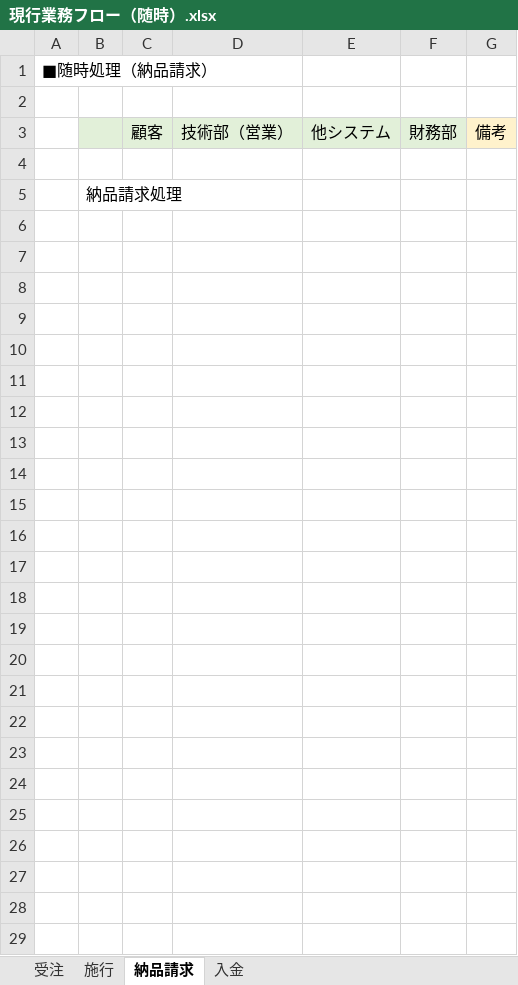
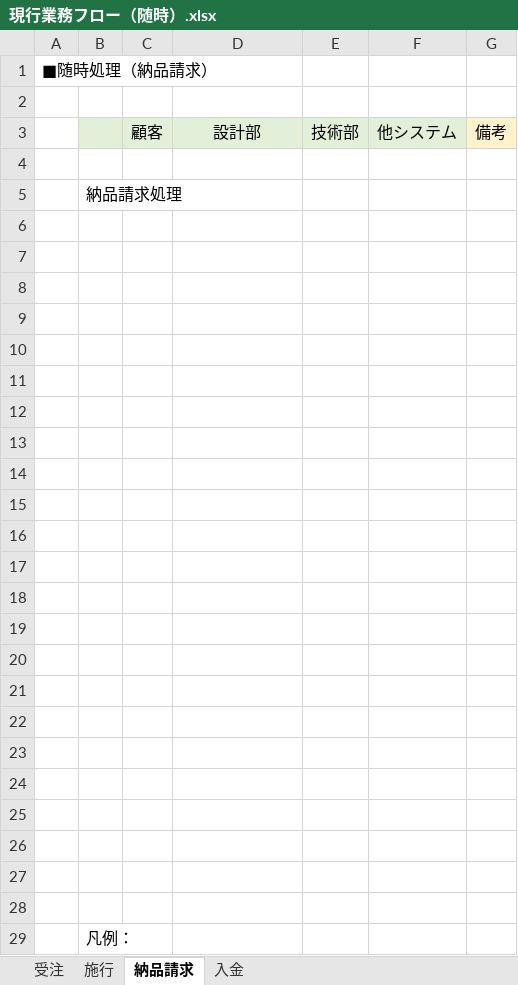
Before and after one commit to zaimuVB/zaimu, an Excel workbook: Doc/1.SA/現行/業務フロー/現行業務フロー（随時）.xlsx, sheet 納品請求, drawn as a sheet; values as stored, in another font and other column widths than the file's, no borders; charts and pictures not drawn; removed rows and columns are numbered as before the commit, all else as after; the diff names each change by its address in the sheet, - before the commit and + after, or states it on an @@ line.

```diff
--- a/Doc/1.SA/現行/業務フロー/現行業務フロー（随時）.xlsx (sheet 納品請求)
+++ b/Doc/1.SA/現行/業務フロー/現行業務フロー（随時）.xlsx (sheet 納品請求)
+column E, row 3: 技術部
-column F, row 3: 財務部
-D3: 技術部（営業）
+D3: 設計部
+row 6: (empty)
+row 7: (empty)
+row 8: (empty)
+row 9: (empty)
+row 10: (empty)
+row 11: (empty)
+row 12: (empty)
+row 13: (empty)
+row 14: (empty)
+row 15: (empty)
+row 16: (empty)
+row 17: (empty)
+row 18: (empty)
+row 19: (empty)
+row 20: (empty)
+row 21: (empty)
+row 22: (empty)
+row 23: (empty)
+row 24: (empty)
+row 25: (empty)
+row 26: (empty)
+row 27: (empty)
+row 28: (empty)
+row 29:  | 凡例：
```
Also changed, not shown: sheet 入金, sheet 施行, sheet 受注, charts or pictures, Doc/1.SA/現行/オブジェクト/現行レポート一覧.xlsx, Doc/1.SA/現行/業務フロー/現行業務フロー（月次）.xlsx.
